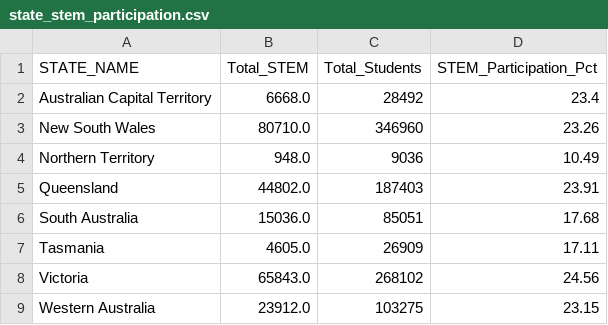
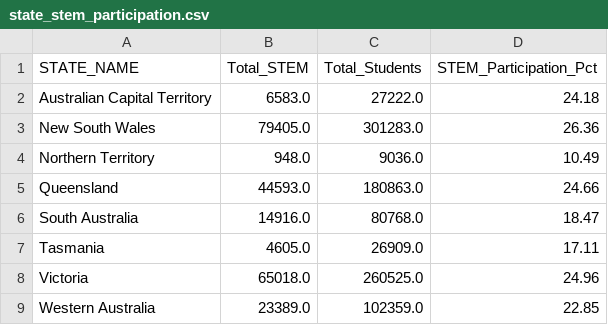
Before and after one commit to caras13/vega-fit3179, a CSV file: data/state_stem_participation.csv, drawn as a sheet.

```diff
--- a/data/state_stem_participation.csv
+++ b/data/state_stem_participation.csv
@@ -1,9 +1,9 @@
 STATE_NAME,Total_STEM,Total_Students,STEM_Participation_Pct
-Australian Capital Territory,6668.0,28492,23.4
-New South Wales,80710.0,346960,23.26
-Northern Territory,948.0,9036,10.49
-Queensland,44802.0,187403,23.91
-South Australia,15036.0,85051,17.68
-Tasmania,4605.0,26909,17.11
-Victoria,65843.0,268102,24.56
-Western Australia,23912.0,103275,23.15
+Australian Capital Territory,6583.0,27222.0,24.18
+New South Wales,79405.0,301283.0,26.36
+Northern Territory,948.0,9036.0,10.49
+Queensland,44593.0,180863.0,24.66
+South Australia,14916.0,80768.0,18.47
+Tasmania,4605.0,26909.0,17.11
+Victoria,65018.0,260525.0,24.96
+Western Australia,23389.0,102359.0,22.85
```
Also changed, not shown: data/university_stem_2024.csv, 5 other files.
